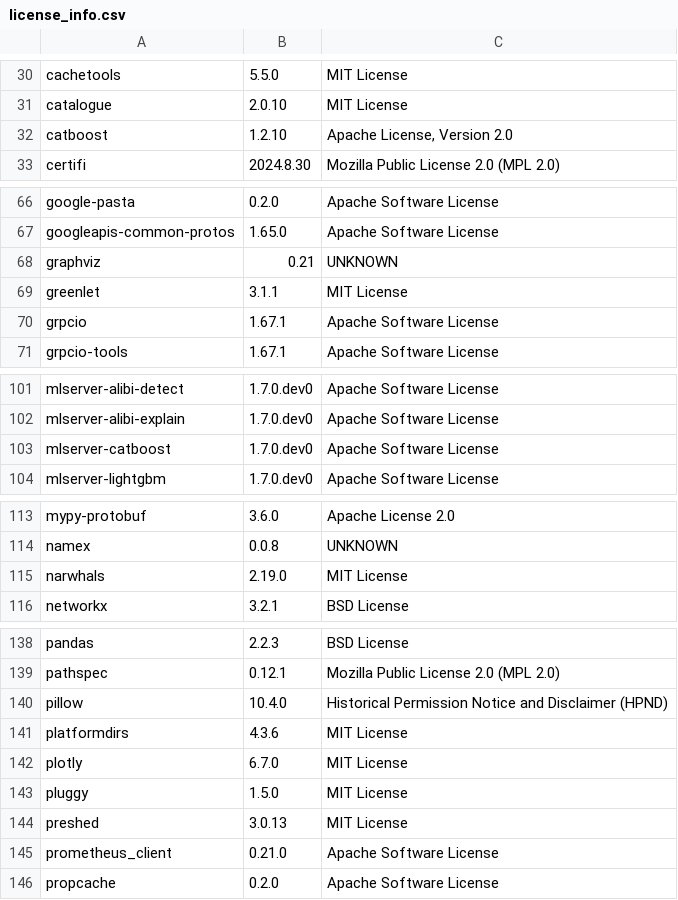
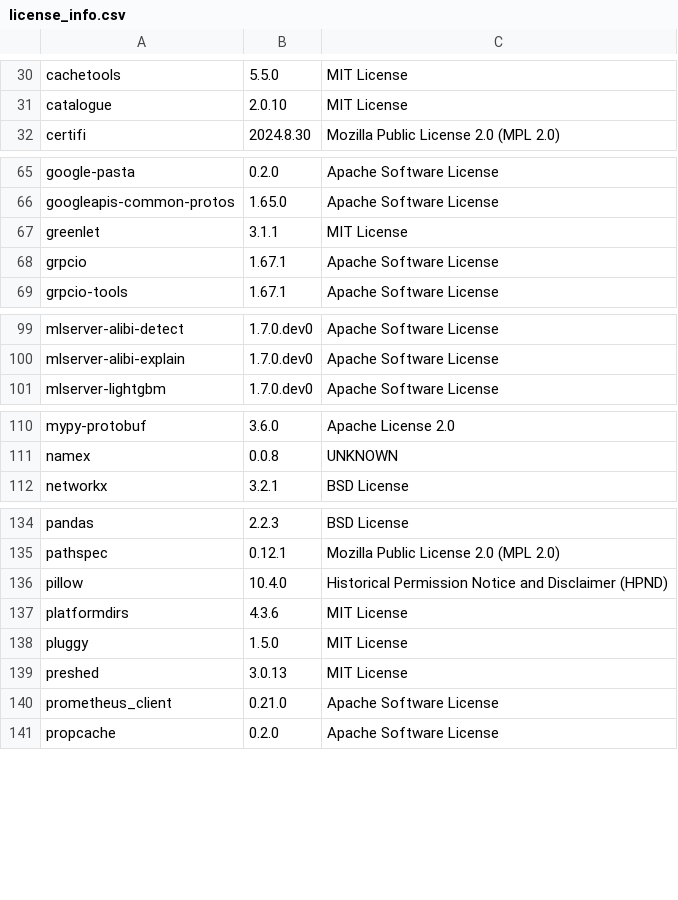
Before and after one commit to Snomaan6846/MLServer, a CSV file: licenses/license_info.csv, drawn as a sheet; only a part is shown, gaps mark what is left out.

Commit message:
RHOAIENG-89403: Remove CatBoost runtime (slimdown)
Remove the mlserver-catboost runtime package and all integration
points as part of the MLServer slimdown effort.

- Delete runtimes/catboost/ entirely (source, tests, lockfile)
- Remove CatboostModel from ALLOWED_MODEL_IMPLEMENTATIONS and
  legacy import path alias in mlserver/settings.py
- Remove associated tests from test_settings.py and
  test_log_propagation.py
- Remove catboost from tox.ini and pyproject.toml all-runtimes deps
- Remove catboost from CI test/release matrices and dependabot
- Remove runtime docs, example data, and all index/README
  references from docs/

Signed-off-by: Syed Nomaan Ali <syedali@redhat.com>

rh-pre-commit.version: 2.3.2
rh-pre-commit.check-secrets: ENABLED

```diff
--- a/licenses/license_info.csv
+++ b/licenses/license_info.csv
@@ -31,3 +31,2 @@
 "catalogue","2.0.10","MIT License"
-"catboost","1.2.10","Apache License, Version 2.0"
 "certifi","2024.8.30","Mozilla Public License 2.0 (MPL 2.0)"
@@ -67,3 +66,2 @@
 "googleapis-common-protos","1.65.0","Apache Software License"
-"graphviz","0.21","UNKNOWN"
 "greenlet","3.1.1","MIT License"
@@ -102,3 +100,2 @@
 "mlserver-alibi-explain","1.7.0.dev0","Apache Software License"
-"mlserver-catboost","1.7.0.dev0","Apache Software License"
 "mlserver-lightgbm","1.7.0.dev0","Apache Software License"
@@ -114,3 +111,2 @@
 "namex","0.0.8","UNKNOWN"
-"narwhals","2.19.0","MIT License"
 "networkx","3.2.1","BSD License"
@@ -141,3 +137,2 @@
 "platformdirs","4.3.6","MIT License"
-"plotly","6.7.0","MIT License"
 "pluggy","1.5.0","MIT License"
```
Also changed, not shown: licenses/license_info.no_versions.csv, 33 other files.
